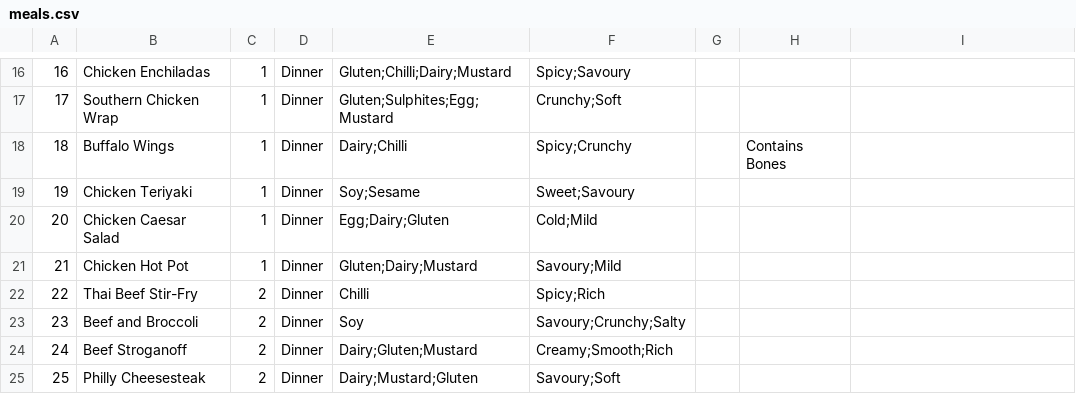
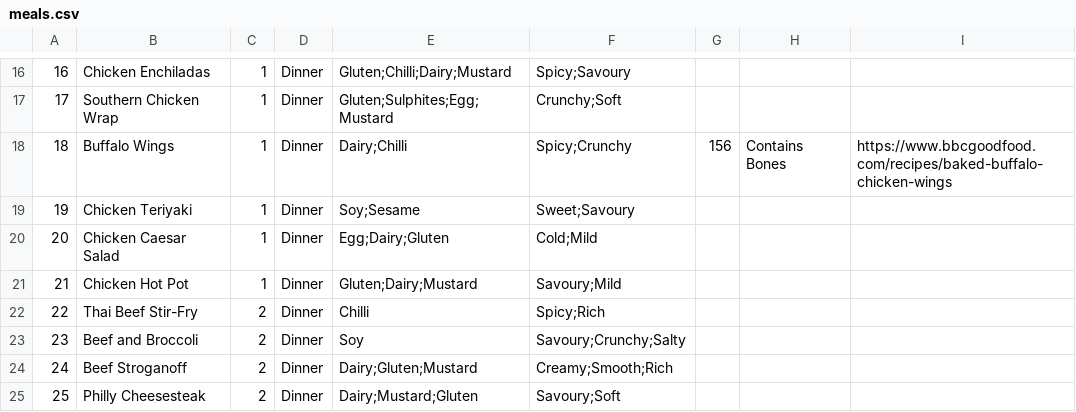
Before and after one commit to Kiwiboyza/neurodiner, a CSV file: assets/meals.csv, drawn as a sheet; only a part is shown, gaps mark what is left out.

```diff
--- a/assets/meals.csv
+++ b/assets/meals.csv
@@ -17,3 +17,3 @@
 17,Southern Chicken Wrap,1,Dinner,Gluten;Sulphites;Egg;Mustard,Crunchy;Soft,,,,
-18,Buffalo Wings,1,Dinner,Dairy;Chilli,Spicy;Crunchy,,"Contains Bones",,
+18,Buffalo Wings,1,Dinner,Dairy;Chilli,Spicy;Crunchy,156,"Contains Bones",https://www.bbcgoodfood.com/recipes/baked-buffalo-chicken-wings,
 19,Chicken Teriyaki,1,Dinner,Soy;Sesame,Sweet;Savoury,,,,
```
Also changed, not shown: 15 other files.
